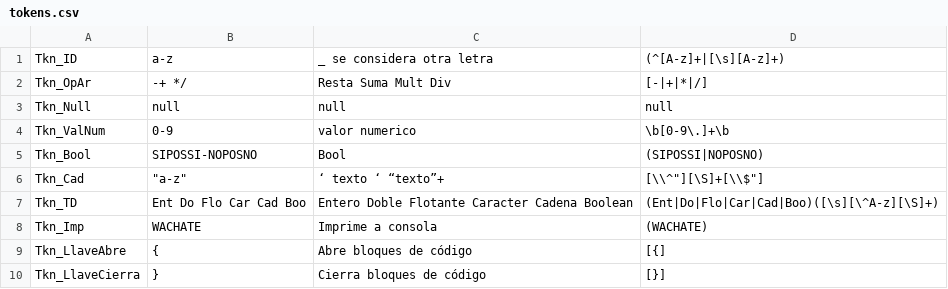
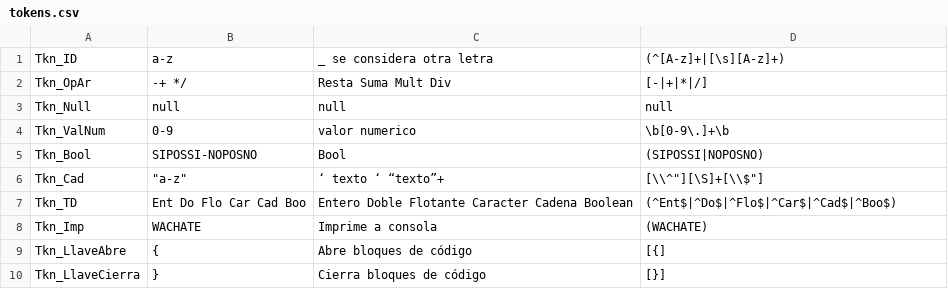
Before and after one commit to angelgce/Notpad, a CSV file: resources/tokens.csv, drawn as a sheet; only a part is shown.

```diff
--- a/resources/tokens.csv
+++ b/resources/tokens.csv
@@ -6,3 +6,3 @@ Tkn_Bool,SIPOSSI-NOPOSNO,Bool,(SIPOSSI|NOPOSNO)
 Tkn_Cad,"""a-z""",‘ texto ‘  “texto”+,"[\\^""][\S]+[\\$""]"
-Tkn_TD,Ent Do Flo Car Cad Boo,Entero Doble Flotante Caracter Cadena Boolean,(Ent|Do|Flo|Car|Cad|Boo)([\s][\^A-z][\S]+)
+Tkn_TD,Ent Do Flo Car Cad Boo,Entero Doble Flotante Caracter Cadena Boolean,(^Ent$|^Do$|^Flo$|^Car$|^Cad$|^Boo$)
 Tkn_Imp,WACHATE,Imprime a consola,(WACHATE)
```
Also changed, not shown: 6 other files.
